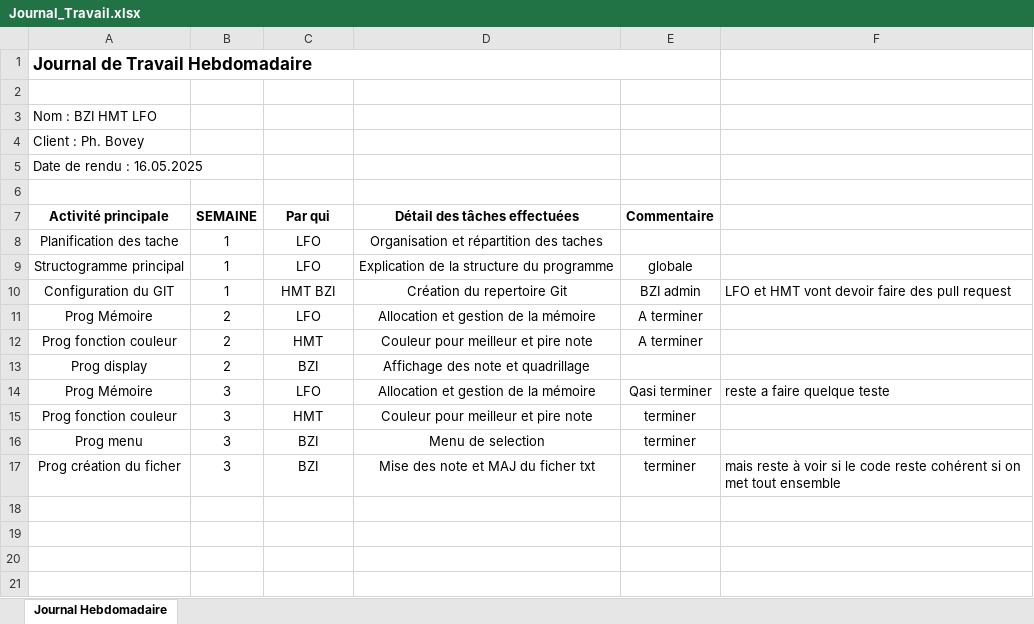
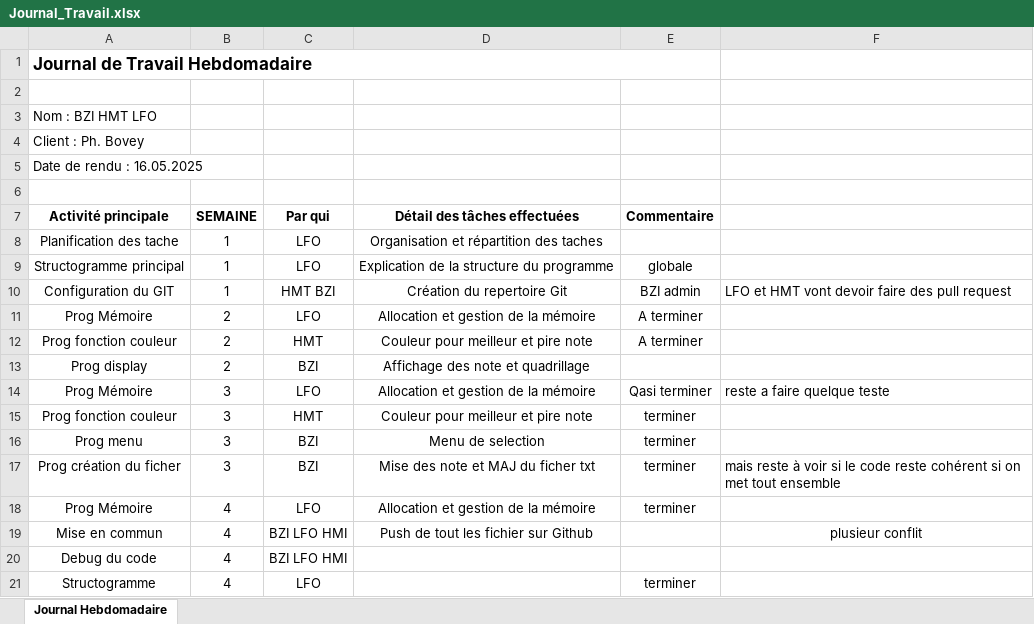
Before and after one commit to P60B40/PROG-PROJ2025-BZI-LFO-HMT, an Excel workbook: Journal_Travail.xlsx, sheet Journal Hebdomadaire, drawn as a sheet; values as stored, in another font and other column widths than the file's, no borders; the diff names each change by its address in the sheet, - before the commit and + after, or states it on an @@ line.

Commit message:
structogramme et code

```diff
--- a/Journal_Travail.xlsx (sheet Journal Hebdomadaire)
+++ b/Journal_Travail.xlsx (sheet Journal Hebdomadaire)
+row 18: Prog Mémoire | 4 | LFO | Allocation et gestion de la mémoire | terminer
+row 19: Mise en commun | 4 | BZI LFO HMI | Push de tout les fichier sur Github |  | plusieur conflit
+row 20: Debug du code | 4 | BZI LFO HMI
+row 21: Structogramme | 4 | LFO |  | terminer
```
Also changed, not shown: 42 other files.
